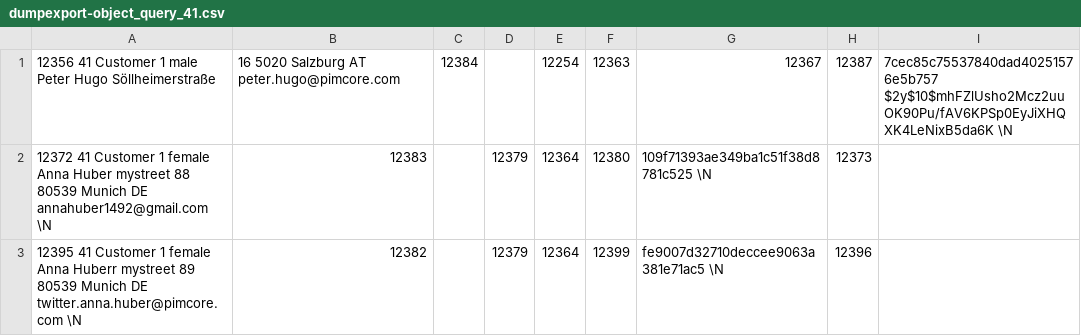
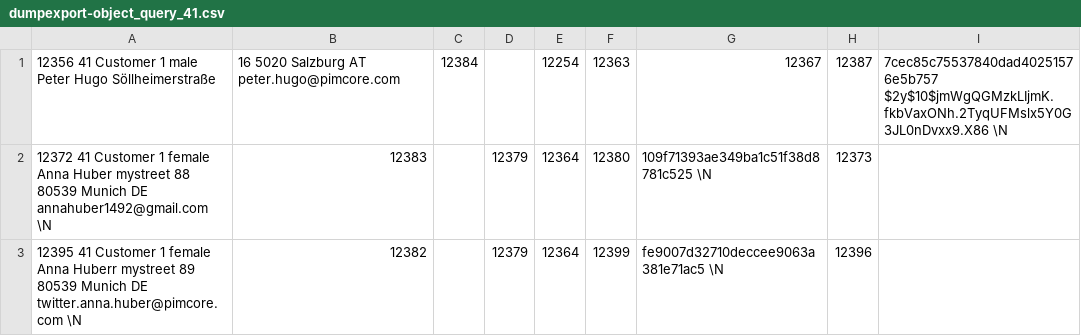
Before and after one commit to pimcore/demo-ecommerce, a CSV file: dump/data/dumpexport-object_query_41.csv, drawn as a sheet.

```diff
--- a/dump/data/dumpexport-object_query_41.csv
+++ b/dump/data/dumpexport-object_query_41.csv
@@ -1,2 +1,2 @@
-12356	41	Customer	1	male	Peter	Hugo	Söllheimerstraße, 16	5020	Salzburg	AT	peter.hugo@pimcore.com		,12384,	,12254,12363,12367,12387,	7cec85c75537840dad40251576e5b757	$2y$10$mhFZlUsho2Mcz2uuOK90Pu/fAV6KPSp0EyJiXHQXK4LeNixB5da6K	\N
+12356	41	Customer	1	male	Peter	Hugo	Söllheimerstraße, 16	5020	Salzburg	AT	peter.hugo@pimcore.com		,12384,	,12254,12363,12367,12387,	7cec85c75537840dad40251576e5b757	$2y$10$jmWgQGMzkLIjmK.fkbVaxONh.2TyqUFMslx5Y0G3JL0nDvxx9.X86	\N
 12372	41	Customer	1	female	Anna	Huber	mystreet 88	80539	Munich	DE	annahuber1492@gmail.com	\N	,12383,	,12379,12364,12380,	109f71393ae349ba1c51f38d8781c525	\N	,12373,
```
Also changed, not shown: dump/data/dumpexport-dependencies.csv, dump/data/dumpexport-documents.csv, 4 other files.
